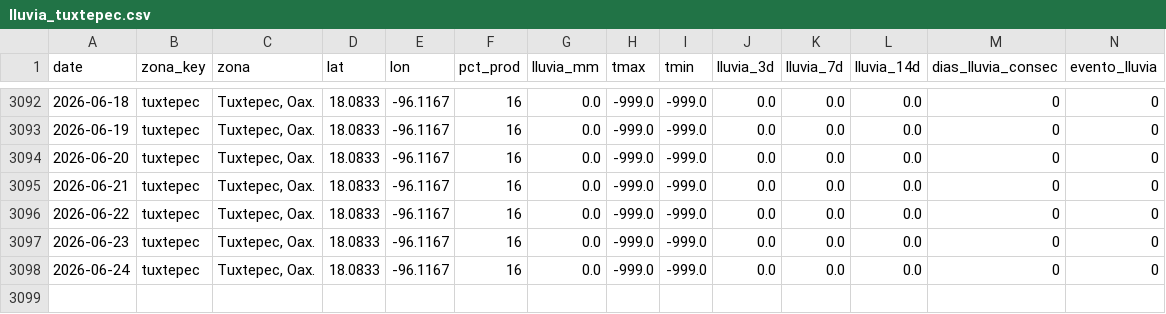
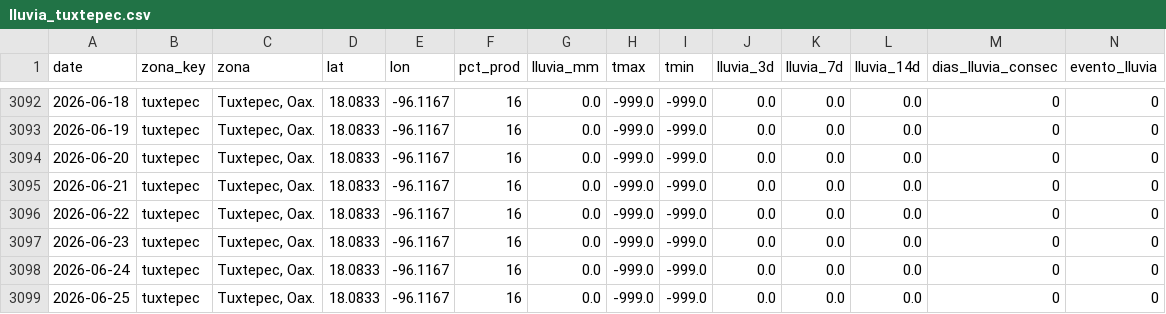
Before and after one commit to savic14/lime_intel, a CSV file: data/processed/lluvia_tuxtepec.csv, drawn as a sheet; only a part is shown, gaps mark what is left out.

```diff
--- a/data/processed/lluvia_tuxtepec.csv
+++ b/data/processed/lluvia_tuxtepec.csv
@@ -3098 +3098,2 @@ date,zona_key,zona,lat,lon,pct_prod,lluvia_mm,tmax,tmin,lluvia_3d,lluvia_7d,lluv
 2026-06-24,tuxtepec,"Tuxtepec, Oax.",18.0833,-96.1167,16,0.0,-999.0,-999.0,0.0,0.0,0.0,0,0
+2026-06-25,tuxtepec,"Tuxtepec, Oax.",18.0833,-96.1167,16,0.0,-999.0,-999.0,0.0,0.0,0.0,0,0
```
Also changed, not shown: data/processed/lluvia_mtt.csv, data/processed/lluvia_tabasco.csv, 7 other files.
